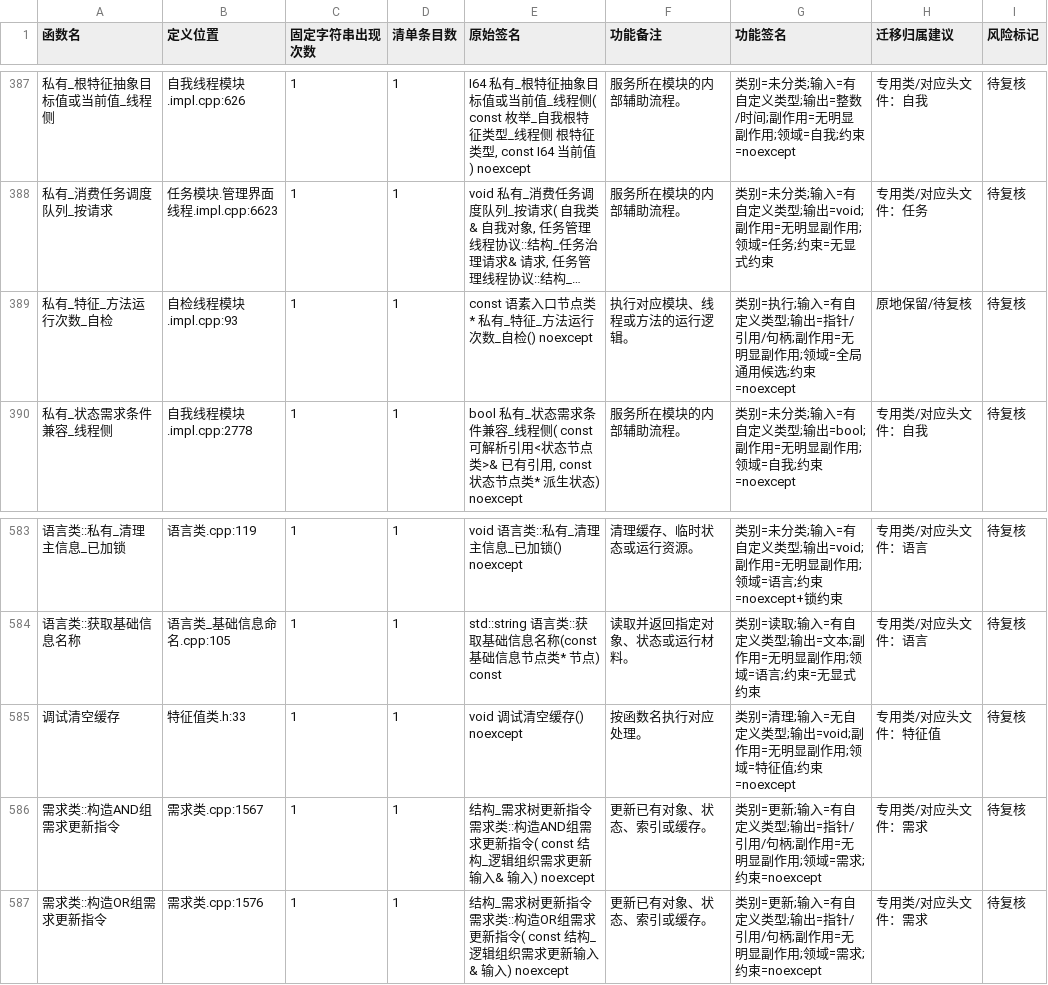
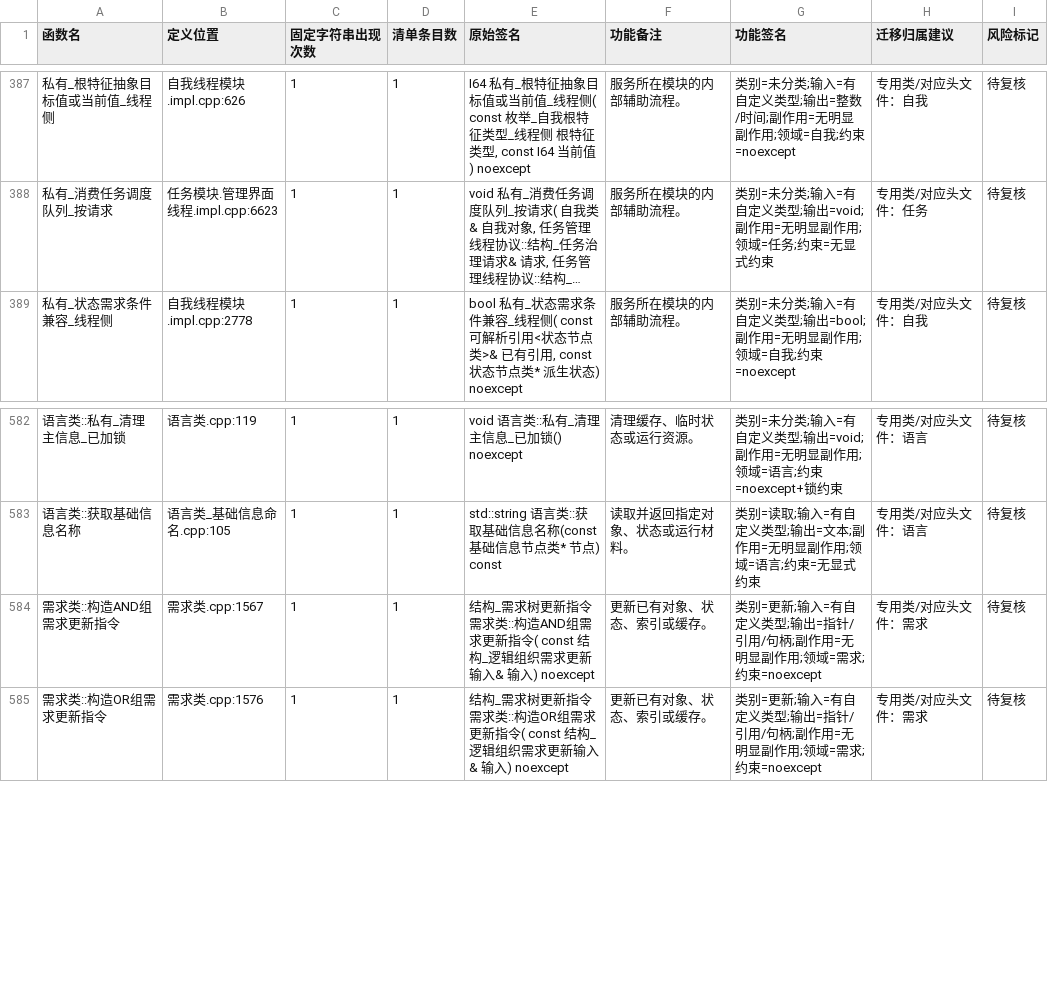
Before and after one commit to chunhaizh-cyber/Birthplace-of-digital-civilization, a TSV file: 实施记录/20260618_函数去重_无调用候选清单.tsv, drawn as a sheet; only a part is shown, gaps mark what is left out; long unchanged cells end in …; the diff names each change by its address in the sheet, - before the commit and + after, or states it on an @@ line.

```diff
--- a/实施记录/20260618_函数去重_无调用候选清单.tsv
+++ b/实施记录/20260618_函数去重_无调用候选清单.tsv
-row 389: 私有_特征_方法运行次数_自检 | 自检线程模块.impl.cpp:93 | 1 | 1 | const 语素入口节点类* 私有_特征_方法运行次数_自检() noexcept | 执行对应模块、线程或方法的运行逻辑。 | 类别=执行;输入=有自定义类型;输出=指针/引用/句柄;副作用=无明显副作用;领域=全局通用候选;约束=noexcept | 原地保留/待复核 | 待复核
-row 585: 调试清空缓存 | 特征值类.h:33 | 1 | 1 | void 调试清空缓存() noexcept | 按函数名执行对应处理。 | 类别=清理;输入=无自定义类型;输出=void;副作用=无明显副作用;领域=特征值;约束=noexcept | 专用类/对应头文件：特征值 | 待复核
```
Also changed, not shown: 6 other files.
